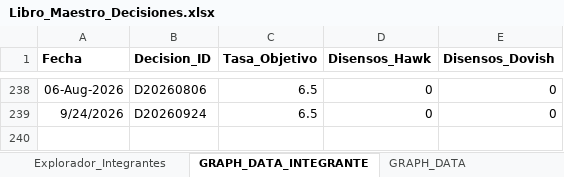
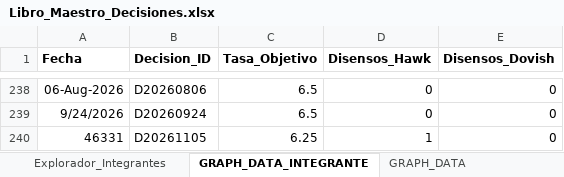
Before and after one commit to r4m53/RAdarMonetario, an Excel workbook: data/master/Libro_Maestro_Decisiones.xlsx, sheet GRAPH_DATA_INTEGRANTE, drawn as a sheet; only a part is shown, gaps mark what is left out; values as stored, in another font and other column widths than the file's, no borders; the diff names each change by its address in the sheet, - before the commit and + after, or states it on an @@ line.

```diff
--- a/data/master/Libro_Maestro_Decisiones.xlsx (sheet GRAPH_DATA_INTEGRANTE)
+++ b/data/master/Libro_Maestro_Decisiones.xlsx (sheet GRAPH_DATA_INTEGRANTE)
+row 240: 46331 | D20261105 | 6.25 | 1 | 0
```
Also changed, not shown: sheet Explorador_Decisiones, sheet Votaciones, sheet Participacion_Junta, sheet Explorador_Integrantes, sheet Decisiones, sheet GRAPH_DATA, 1 more sheet, formulas that keep their value, 1 other file.
